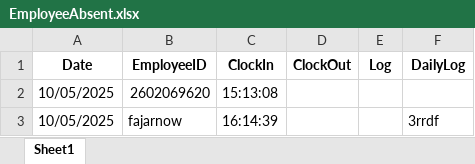
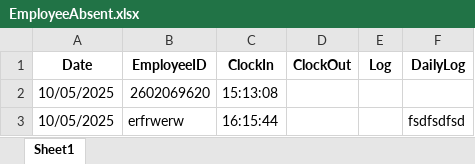
Before and after one commit to fajarnadril/Employee-Attendance, an Excel workbook: database/EmployeeAbsent.xlsx, sheet Sheet1, drawn as a sheet; values as stored, in another font and other column widths than the file's, no borders; removed rows and columns are numbered as before the commit, all else as after; the diff names each change by its address in the sheet, - before the commit and + after, or states it on an @@ line.

Commit message:
Update attendance 2025-05-10T09:15:44.835593

```diff
--- a/database/EmployeeAbsent.xlsx (sheet Sheet1)
+++ b/database/EmployeeAbsent.xlsx (sheet Sheet1)
-row 3: 10/05/2025 | fajarnow | 16:14:39 |  |  | 3rrdf
+row 3: 10/05/2025 | erfrwerw | 16:15:44 |  |  | fsdfsdfsd
```
